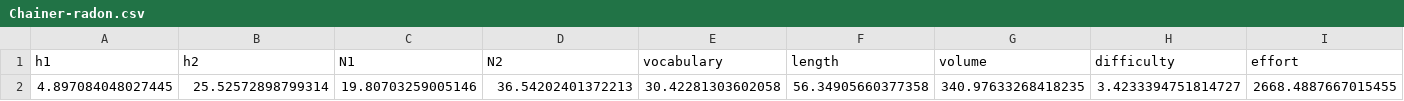
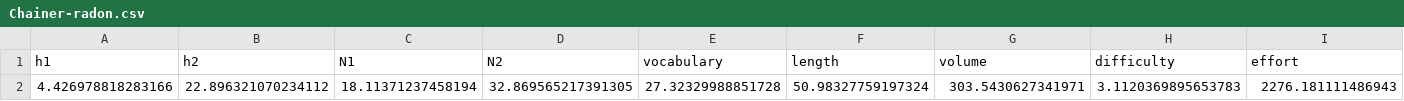
Before and after one commit to Probirochniy/lsd-metrics, a CSV file: results-raw/Chainer/Chainer-radon.csv, drawn as a sheet; only a part is shown; removed rows and columns are numbered as before the commit, all else as after; rows hold the shown columns only; the diff names each change by its address in the sheet, - before the commit and + after, or states it on an @@ line.

Commit message:
added missing results

```diff
--- a/results-raw/Chainer/Chainer-radon.csv
+++ b/results-raw/Chainer/Chainer-radon.csv
-row 2: 4.897084048027445 | 25.52572898799314 | 19.80703259005146 | 36.54202401372213 | 30.42281303602058 | 56.34905660377358 | 340.97633268418235 | 3.4233394751814727 | 2668.4887667015455
+row 2: 4.426978818283166 | 22.896321070234112 | 18.11371237458194 | 32.869565217391305 | 27.32329988851728 | 50.98327759197324 | 303.5430627341971 | 3.1120369895653783 | 2276.181111486943
```
Also changed, not shown: 1 other file.
